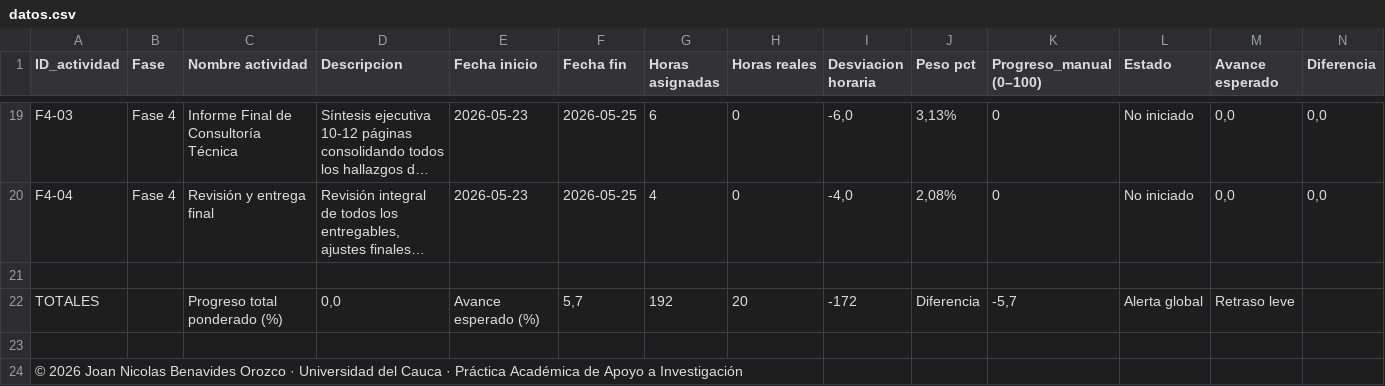
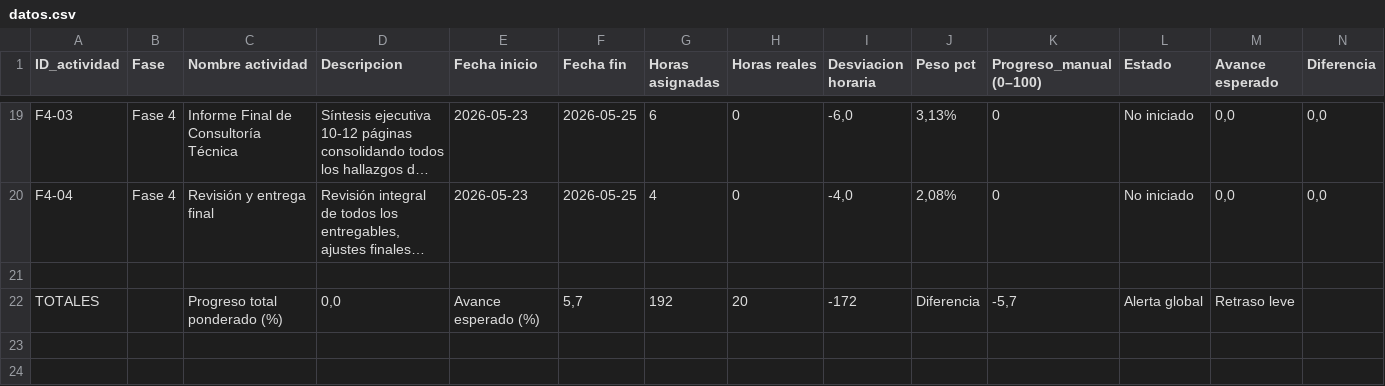
Before and after one commit to joanbeno/seguimiento-practica-unicauca, a CSV file: datos.csv, drawn as a sheet; only a part is shown, gaps mark what is left out; long unchanged cells end in …; rows hold the shown columns only; the diff names each change by its address in the sheet, - before the commit and + after, or states it on an @@ line.

```diff
--- a/datos.csv
+++ b/datos.csv
-row 23: (empty)
-row 24: © 2026 Joan Nicolas Benavides Orozco · Universidad del Cauca · Práctica Académica de Apoyo a Investigación
```
